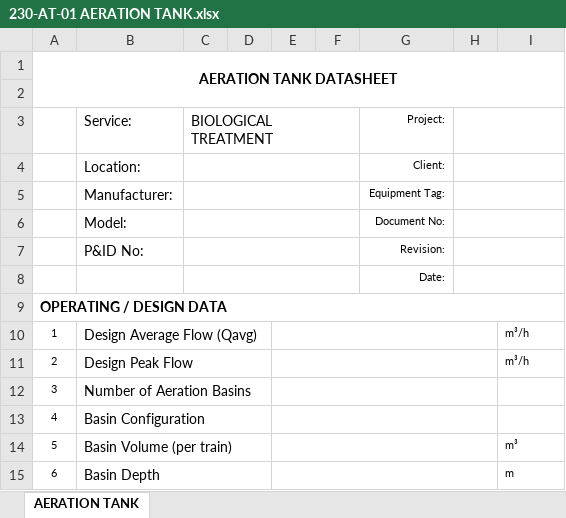
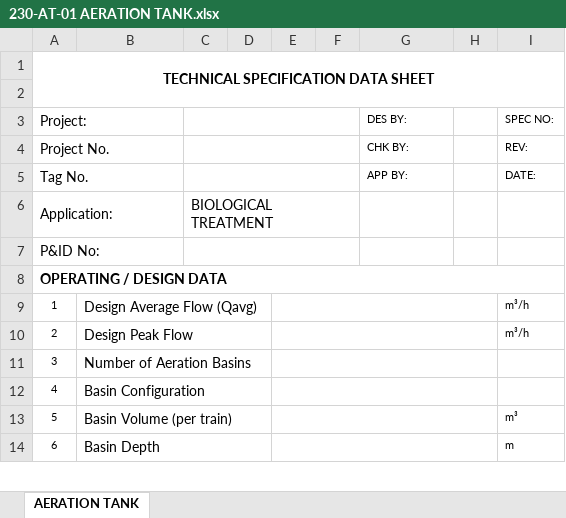
Before and after one commit to puran-water/wwtp-process-datasheets, an Excel workbook: assets/230-AT-01 AERATION TANK.xlsx, sheet AERATION TANK, drawn as a sheet; only a part is shown; values as stored, in another font and other column widths than the file's, no borders; removed rows and columns are numbered as before the commit, all else as after; the diff covers the shown part only; the diff names each change by its address in the sheet, - before the commit and + after, or states it on an @@ line.

```diff
--- a/assets/230-AT-01 AERATION TANK.xlsx (sheet AERATION TANK)
+++ b/assets/230-AT-01 AERATION TANK.xlsx (sheet AERATION TANK)
+column D, empty
-column E, empty
-A1: AERATION TANK DATASHEET
+A1: TECHNICAL SPECIFICATION DATA SHEET
-row 3:  | Service: | BIOLOGICAL TREATMENT |  |  |  | Project:
-row 4:  | Location: |  |  |  |  | Client:
-row 5:  | Manufacturer: |  |  |  |  | Equipment Tag:
-row 6:  | Model: |  |  |  |  | Document No:
-row 7:  | P&ID No: |  |  |  |  | Revision:
-row 8:  |  |  |  |  |  | Date:
+row 3: Project: |  |  |  |  |  | DES BY: |  | SPEC NO:
+row 4: Project No. |  |  |  |  |  | CHK BY: |  | REV:
+row 5: Tag No. |  |  |  |  |  | APP BY: |  | DATE:
+row 6: Application: |  | BIOLOGICAL TREATMENT
+row 7: P&ID No:
-B10:D10 merged
+B9:D9 merged
+E9:H9 merged
-B11:D11 merged
+B10:D10 merged
+E10:H10 merged
-B12:D12 merged
+B11:D11 merged
+E11:H11 merged
-B13:D13 merged
+B12:D12 merged
+E12:H12 merged
-B14:D14 merged
+B13:D13 merged
+E13:H13 merged
-B15:D15 merged
+B14:D14 merged
+E14:H14 merged
```
Also changed, not shown: 3 added rows, 2 removed rows, 7 edited cells, cell formats and merged cells elsewhere in this sheet, assets/101-SC-01 SCREENING PACKAGE.xlsx, assets/130-CL-01 PRIMARY CLARIFIER.xlsx, 12 other files.
